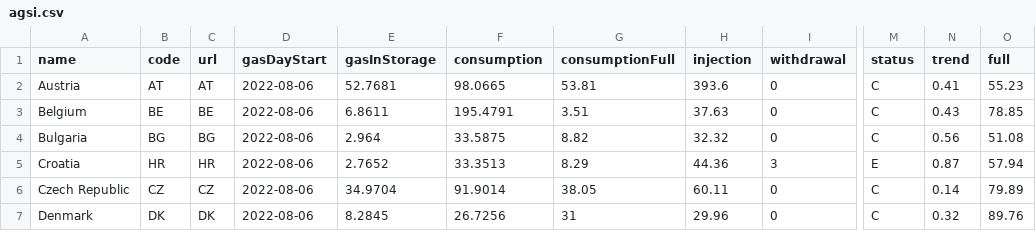
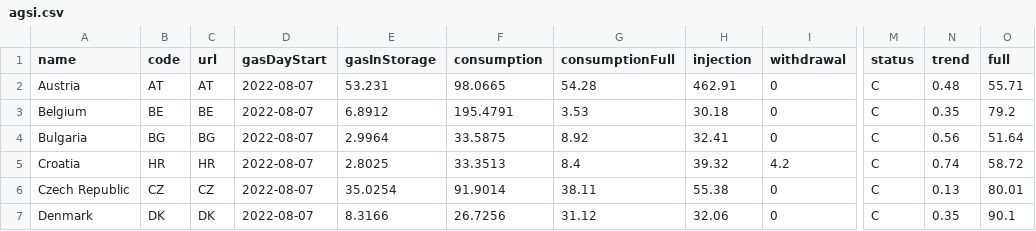
Before and after one commit to OSUKED/Fuel-Index-Watch, a CSV file: data/agsi.csv, drawn as a sheet; only a part is shown, gaps mark what is left out; the diff covers the shown part only; the diff names each change by its address in the sheet, - before the commit and + after, or states it on an @@ line.

```diff
--- a/data/agsi.csv
+++ b/data/agsi.csv
-D2:D7 (gasDayStart): 2022-08-06
+D2:D7 (gasDayStart): 2022-08-07
-E2 (gasInStorage): 52.7681
+E2 (gasInStorage): 53.231
-G2 (consumptionFull): 53.81
+G2 (consumptionFull): 54.28
-H2 (injection): 393.6
+H2 (injection): 462.91
-N2 (trend): 0.41
+N2 (trend): 0.48
-O2 (full): 55.23
+O2 (full): 55.71
-E3 (gasInStorage): 6.8611
+E3 (gasInStorage): 6.8912
-G3 (consumptionFull): 3.51
+G3 (consumptionFull): 3.53
-H3 (injection): 37.63
+H3 (injection): 30.18
-N3 (trend): 0.43
+N3 (trend): 0.35
-O3 (full): 78.85
+O3 (full): 79.2
-E4 (gasInStorage): 2.964
+E4 (gasInStorage): 2.9964
-G4 (consumptionFull): 8.82
+G4 (consumptionFull): 8.92
-H4 (injection): 32.32
+H4 (injection): 32.41
-O4 (full): 51.08
+O4 (full): 51.64
-E5 (gasInStorage): 2.7652
+E5 (gasInStorage): 2.8025
-G5 (consumptionFull): 8.29
+G5 (consumptionFull): 8.4
-H5 (injection): 44.36
+H5 (injection): 39.32
-I5 (withdrawal): 3
+I5 (withdrawal): 4.2
-M5 (status): E
+M5 (status): C
-N5 (trend): 0.87
+N5 (trend): 0.74
-O5 (full): 57.94
+O5 (full): 58.72
-E6 (gasInStorage): 34.9704
+E6 (gasInStorage): 35.0254
-G6 (consumptionFull): 38.05
+G6 (consumptionFull): 38.11
-H6 (injection): 60.11
+H6 (injection): 55.38
-N6 (trend): 0.14
+N6 (trend): 0.13
-O6 (full): 79.89
+O6 (full): 80.01
-E7 (gasInStorage): 8.2845
+E7 (gasInStorage): 8.3166
-G7 (consumptionFull): 31
+G7 (consumptionFull): 31.12
-H7 (injection): 29.96
+H7 (injection): 32.06
-N7 (trend): 0.32
+N7 (trend): 0.35
-O7 (full): 89.76
+O7 (full): 90.1
```
Also changed, not shown: 83 edited cells elsewhere in this file, 1 other file.
